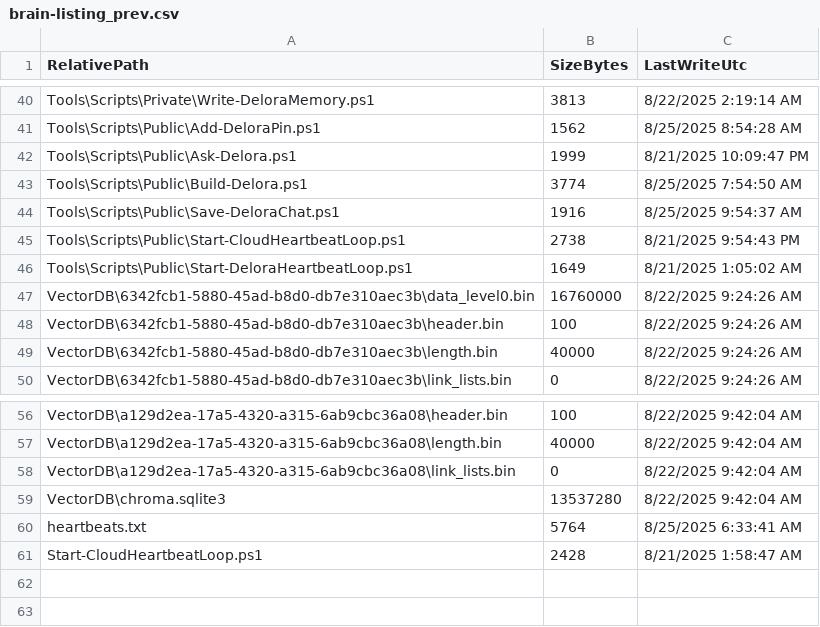
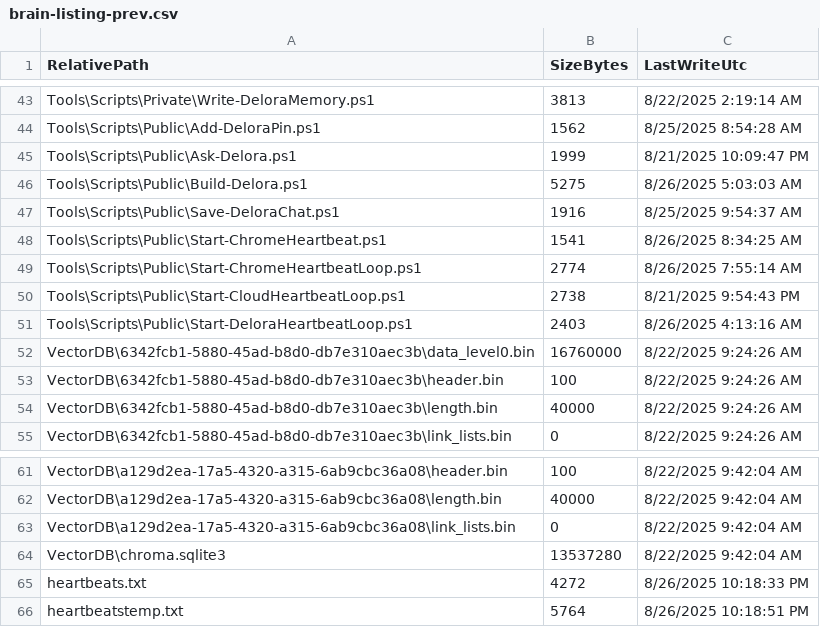
Before and after one commit to mnelso32/Heart, a CSV file: Brain/brain-listing-prev.csv (was Brain/brain-listing_prev.csv), drawn as a sheet; only a part is shown, gaps mark what is left out; the diff covers the shown part only.

```diff
--- a/Brain/brain-listing_prev.csv
+++ b/Brain/brain-listing-prev.csv
@@ -42,6 +45,8 @@
 "Tools\Scripts\Public\Ask-Delora.ps1","1999","8/21/2025 10:09:47 PM"
-"Tools\Scripts\Public\Build-Delora.ps1","3774","8/25/2025 7:54:50 AM"
+"Tools\Scripts\Public\Build-Delora.ps1","5275","8/26/2025 5:03:03 AM"
 "Tools\Scripts\Public\Save-DeloraChat.ps1","1916","8/25/2025 9:54:37 AM"
+"Tools\Scripts\Public\Start-ChromeHeartbeat.ps1","1541","8/26/2025 8:34:25 AM"
+"Tools\Scripts\Public\Start-ChromeHeartbeatLoop.ps1","2774","8/26/2025 7:55:14 AM"
 "Tools\Scripts\Public\Start-CloudHeartbeatLoop.ps1","2738","8/21/2025 9:54:43 PM"
-"Tools\Scripts\Public\Start-DeloraHeartbeatLoop.ps1","1649","8/21/2025 1:05:02 AM"
+"Tools\Scripts\Public\Start-DeloraHeartbeatLoop.ps1","2403","8/26/2025 4:13:16 AM"
 "VectorDB\6342fcb1-5880-45ad-b8d0-db7e310aec3b\data_level0.bin","16760000","8/22/2025 9:24:26 AM"
@@ -59,3 +64,3 @@
 "VectorDB\chroma.sqlite3","13537280","8/22/2025 9:42:04 AM"
-"heartbeats.txt","5764","8/25/2025 6:33:41 AM"
-"Start-CloudHeartbeatLoop.ps1","2428","8/21/2025 1:58:47 AM"
+"heartbeats.txt","4272","8/26/2025 10:18:33 PM"
+"heartbeatstemp.txt","5764","8/26/2025 10:18:51 PM"
```
Also changed, not shown: 5 added rows, 2 removed rows and 19 edited cells elsewhere in this file, Brain/brain-listing.csv, Heart-Memories/pins.csv, 23 other files.
